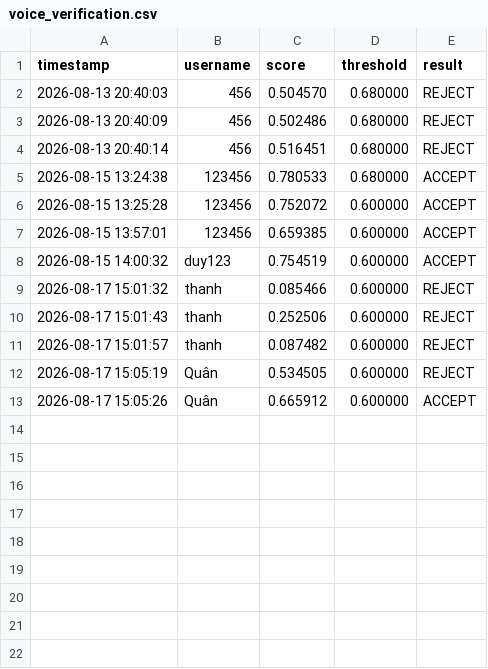
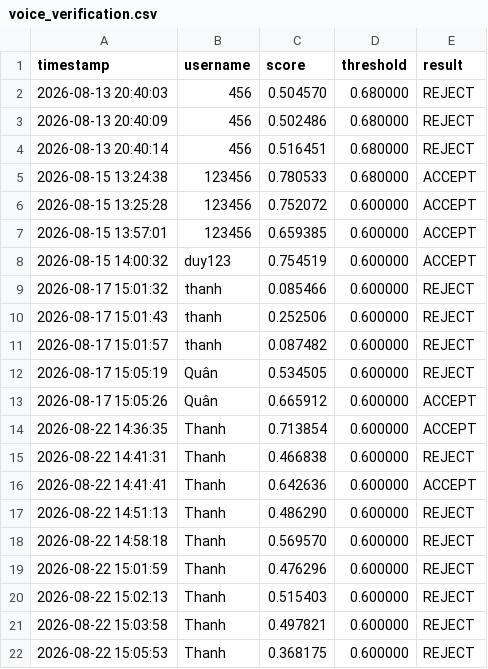
Before and after one commit to ThanhDev1202/Face-recognition-Voice-recognition, a CSV file: logs/voice_verification.csv, drawn as a sheet; the diff names each change by its address in the sheet, - before the commit and + after, or states it on an @@ line.

```diff
--- a/logs/voice_verification.csv
+++ b/logs/voice_verification.csv
+row 14: 2026-08-22 14:36:35 | Thanh | 0.713854 | 0.600000 | ACCEPT
+row 15: 2026-08-22 14:41:31 | Thanh | 0.466838 | 0.600000 | REJECT
+row 16: 2026-08-22 14:41:41 | Thanh | 0.642636 | 0.600000 | ACCEPT
+row 17: 2026-08-22 14:51:13 | Thanh | 0.486290 | 0.600000 | REJECT
+row 18: 2026-08-22 14:58:18 | Thanh | 0.569570 | 0.600000 | REJECT
+row 19: 2026-08-22 15:01:59 | Thanh | 0.476296 | 0.600000 | REJECT
+row 20: 2026-08-22 15:02:13 | Thanh | 0.515403 | 0.600000 | REJECT
+row 21: 2026-08-22 15:03:58 | Thanh | 0.497821 | 0.600000 | REJECT
+row 22: 2026-08-22 15:05:53 | Thanh | 0.368175 | 0.600000 | REJECT
```
Also changed, not shown: logs/face_verification.csv, 8 other files.
